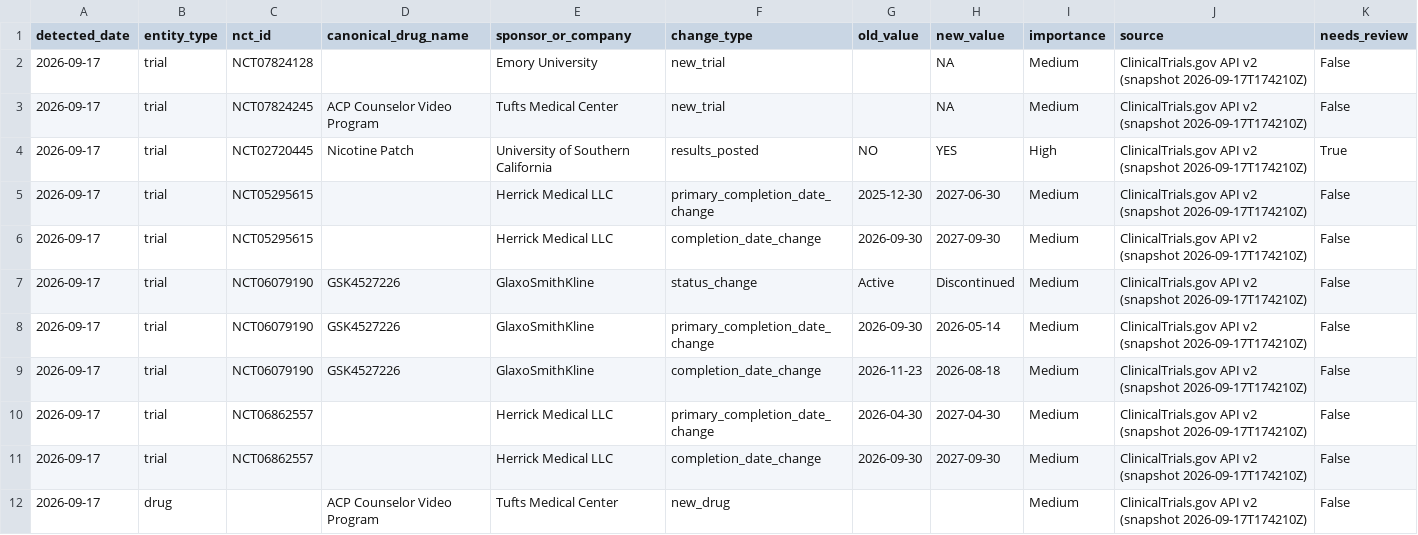
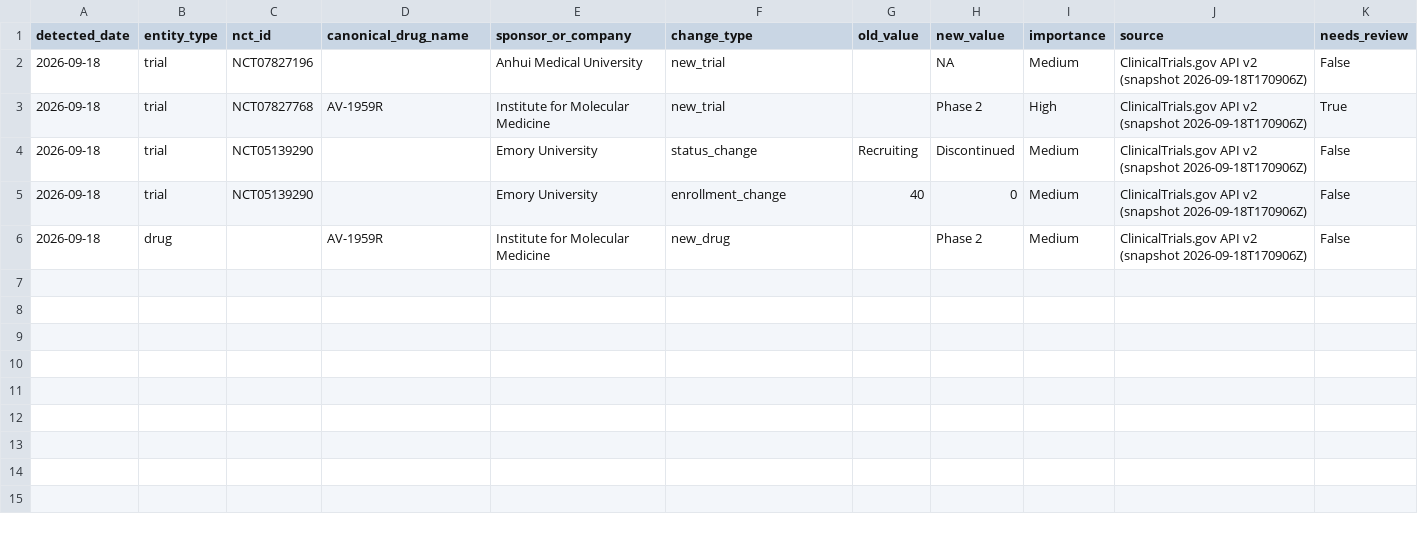
Before and after one commit to juniparkk/AriBio-Clinical-Trial-Pipeline, a CSV file: outputs/pipeline_changes.csv, drawn as a sheet.

```diff
--- a/outputs/pipeline_changes.csv
+++ b/outputs/pipeline_changes.csv
@@ -1,12 +1,6 @@
 detected_date,entity_type,nct_id,canonical_drug_name,sponsor_or_company,change_type,old_value,new_value,importance,source,needs_review
-2026-09-17,trial,NCT07824128,,Emory University,new_trial,,NA,Medium,ClinicalTrials.gov API v2 (snapshot 2026-09-17T174210Z),False
-2026-09-17,trial,NCT07824245,ACP Counselor Video Program,Tufts Medical Center,new_trial,,NA,Medium,ClinicalTrials.gov API v2 (snapshot 2026-09-17T174210Z),False
-2026-09-17,trial,NCT02720445,Nicotine Patch,University of Southern California,results_posted,NO,YES,High,ClinicalTrials.gov API v2 (snapshot 2026-09-17T174210Z),True
-2026-09-17,trial,NCT05295615,,Herrick Medical LLC,primary_completion_date_change,2025-12-30,2027-06-30,Medium,ClinicalTrials.gov API v2 (snapshot 2026-09-17T174210Z),False
-2026-09-17,trial,NCT05295615,,Herrick Medical LLC,completion_date_change,2026-09-30,2027-09-30,Medium,ClinicalTrials.gov API v2 (snapshot 2026-09-17T174210Z),False
-2026-09-17,trial,NCT06079190,GSK4527226,GlaxoSmithKline,status_change,Active,Discontinued,Medium,ClinicalTrials.gov API v2 (snapshot 2026-09-17T174210Z),False
-2026-09-17,trial,NCT06079190,GSK4527226,GlaxoSmithKline,primary_completion_date_change,2026-09-30,2026-05-14,Medium,ClinicalTrials.gov API v2 (snapshot 2026-09-17T174210Z),False
-2026-09-17,trial,NCT06079190,GSK4527226,GlaxoSmithKline,completion_date_change,2026-11-23,2026-08-18,Medium,ClinicalTrials.gov API v2 (snapshot 2026-09-17T174210Z),False
-2026-09-17,trial,NCT06862557,,Herrick Medical LLC,primary_completion_date_change,2026-04-30,2027-04-30,Medium,ClinicalTrials.gov API v2 (snapshot 2026-09-17T174210Z),False
-2026-09-17,trial,NCT06862557,,Herrick Medical LLC,completion_date_change,2026-09-30,2027-09-30,Medium,ClinicalTrials.gov API v2 (snapshot 2026-09-17T174210Z),False
-2026-09-17,drug,,ACP Counselor Video Program,Tufts Medical Center,new_drug,,,Medium,ClinicalTrials.gov API v2 (snapshot 2026-09-17T174210Z),False
+2026-09-18,trial,NCT07827196,,Anhui Medical University,new_trial,,NA,Medium,ClinicalTrials.gov API v2 (snapshot 2026-09-18T170906Z),False
+2026-09-18,trial,NCT07827768,AV-1959R,Institute for Molecular Medicine,new_trial,,Phase 2,High,ClinicalTrials.gov API v2 (snapshot 2026-09-18T170906Z),True
+2026-09-18,trial,NCT05139290,,Emory University,status_change,Recruiting,Discontinued,Medium,ClinicalTrials.gov API v2 (snapshot 2026-09-18T170906Z),False
+2026-09-18,trial,NCT05139290,,Emory University,enrollment_change,40,0,Medium,ClinicalTrials.gov API v2 (snapshot 2026-09-18T170906Z),False
+2026-09-18,drug,,AV-1959R,Institute for Molecular Medicine,new_drug,,Phase 2,Medium,ClinicalTrials.gov API v2 (snapshot 2026-09-18T170906Z),False
```
Also changed, not shown: outputs/classification_conflicts.csv, outputs/classification_gap_audit.csv, 8 other files.
